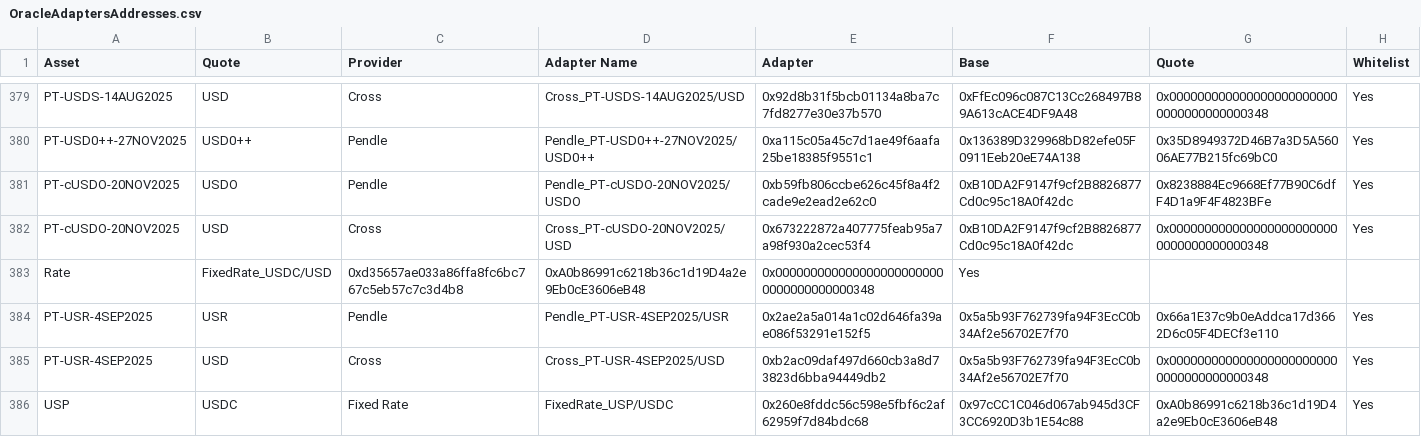
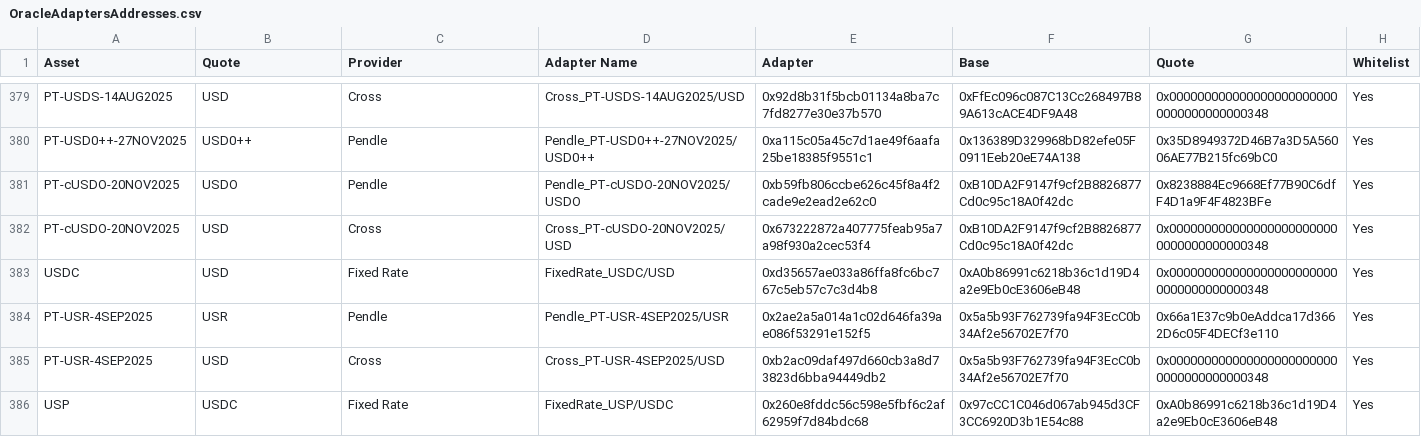
Before and after one commit to euler-xyz/euler-interfaces, a CSV file: addresses/1/OracleAdaptersAddresses.csv, drawn as a sheet; only a part is shown, gaps mark what is left out.

Commit message:
fix: oracle name

```diff
--- a/addresses/1/OracleAdaptersAddresses.csv
+++ b/addresses/1/OracleAdaptersAddresses.csv
@@ -382,3 +382,3 @@ PT-cUSDO-20NOV2025,USDO,Pendle,Pendle_PT-cUSDO-20NOV2025/USDO,0xb59fb806ccbe626c
 PT-cUSDO-20NOV2025,USD,Cross,Cross_PT-cUSDO-20NOV2025/USD,0x673222872a407775feab95a7a98f930a2cec53f4,0xB10DA2F9147f9cf2B8826877Cd0c95c18A0f42dc,0x0000000000000000000000000000000000000348,Yes
-Rate,FixedRate_USDC/USD,0xd35657ae033a86ffa8fc6bc767c5eb57c7c3d4b8,0xA0b86991c6218b36c1d19D4a2e9Eb0cE3606eB48,0x0000000000000000000000000000000000000348,Yes
+USDC,USD,Fixed Rate,FixedRate_USDC/USD,0xd35657ae033a86ffa8fc6bc767c5eb57c7c3d4b8,0xA0b86991c6218b36c1d19D4a2e9Eb0cE3606eB48,0x0000000000000000000000000000000000000348,Yes
 PT-USR-4SEP2025,USR,Pendle,Pendle_PT-USR-4SEP2025/USR,0x2ae2a5a014a1c02d646fa39ae086f53291e152f5,0x5a5b93F762739fa94F3EcC0b34Af2e56702E7f70,0x66a1E37c9b0eAddca17d3662D6c05F4DECf3e110,Yes
```
